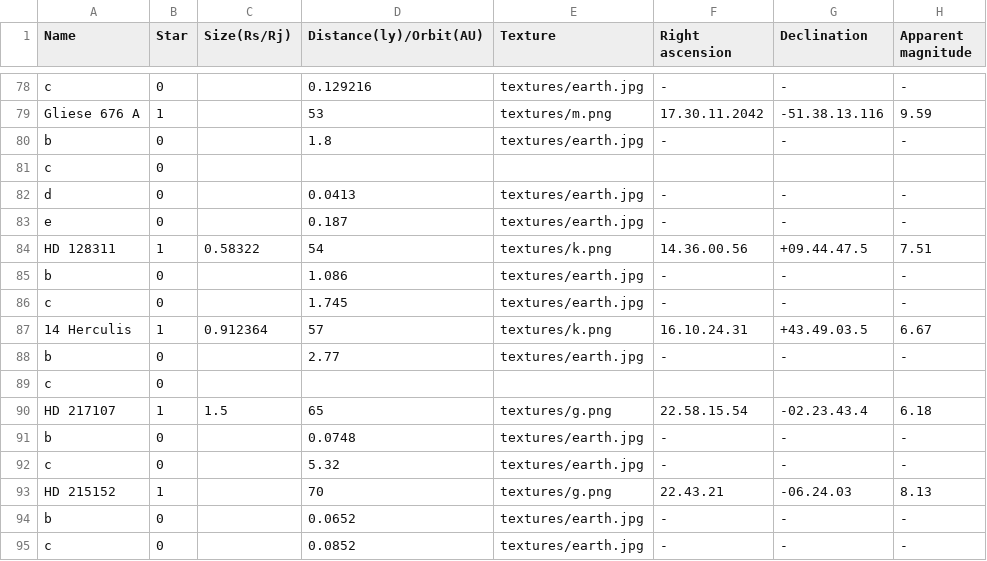
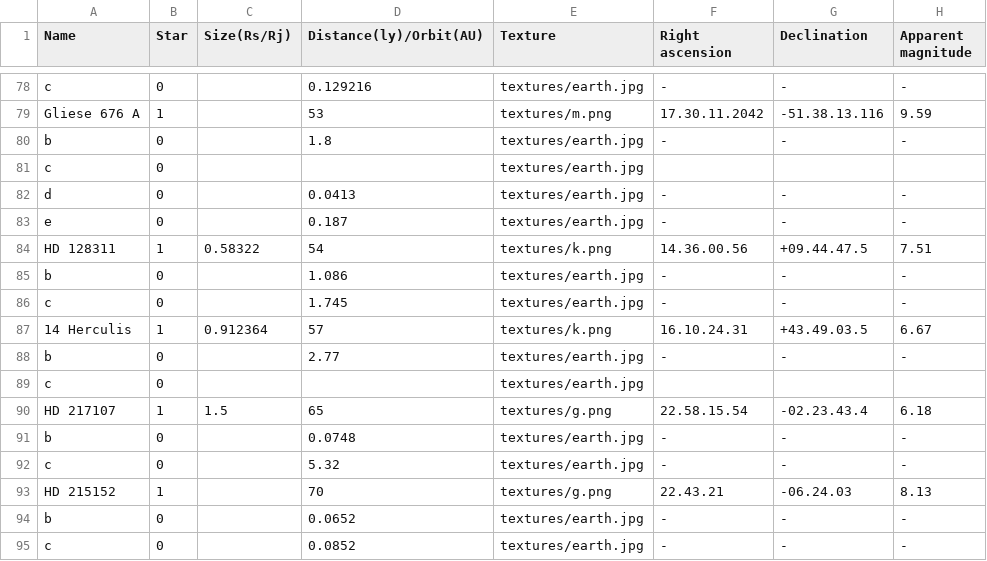
Before and after one commit to joysword/cs526.project2, a CSV file: data3.csv, drawn as a sheet; only a part is shown, gaps mark what is left out; the diff names each change by its address in the sheet, - before the commit and + after, or states it on an @@ line.

Commit message:
restore texture error in data file

```diff
--- a/data3.csv
+++ b/data3.csv
-E81 (Texture): (empty)
+E81 (Texture): textures/earth.jpg
-E89 (Texture): (empty)
+E89 (Texture): textures/earth.jpg
```
